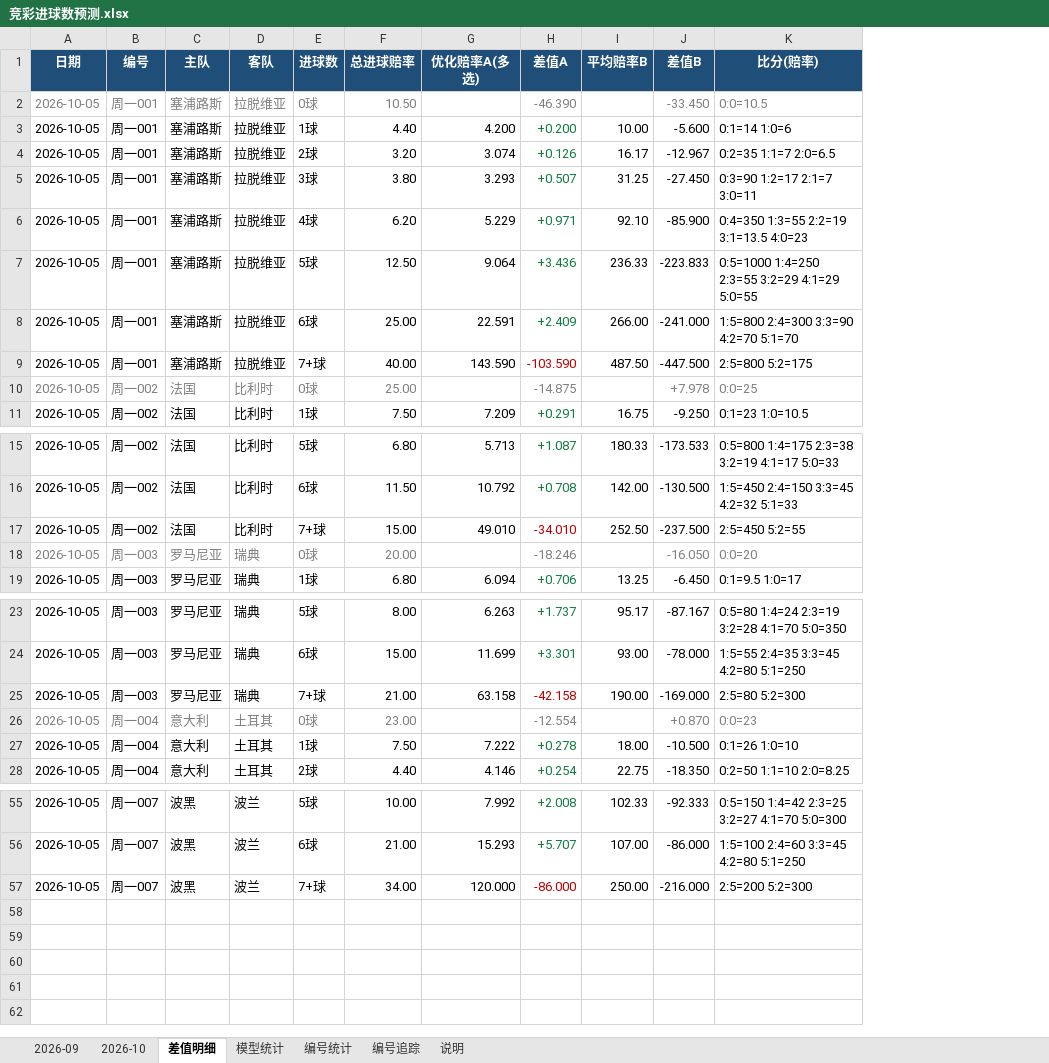
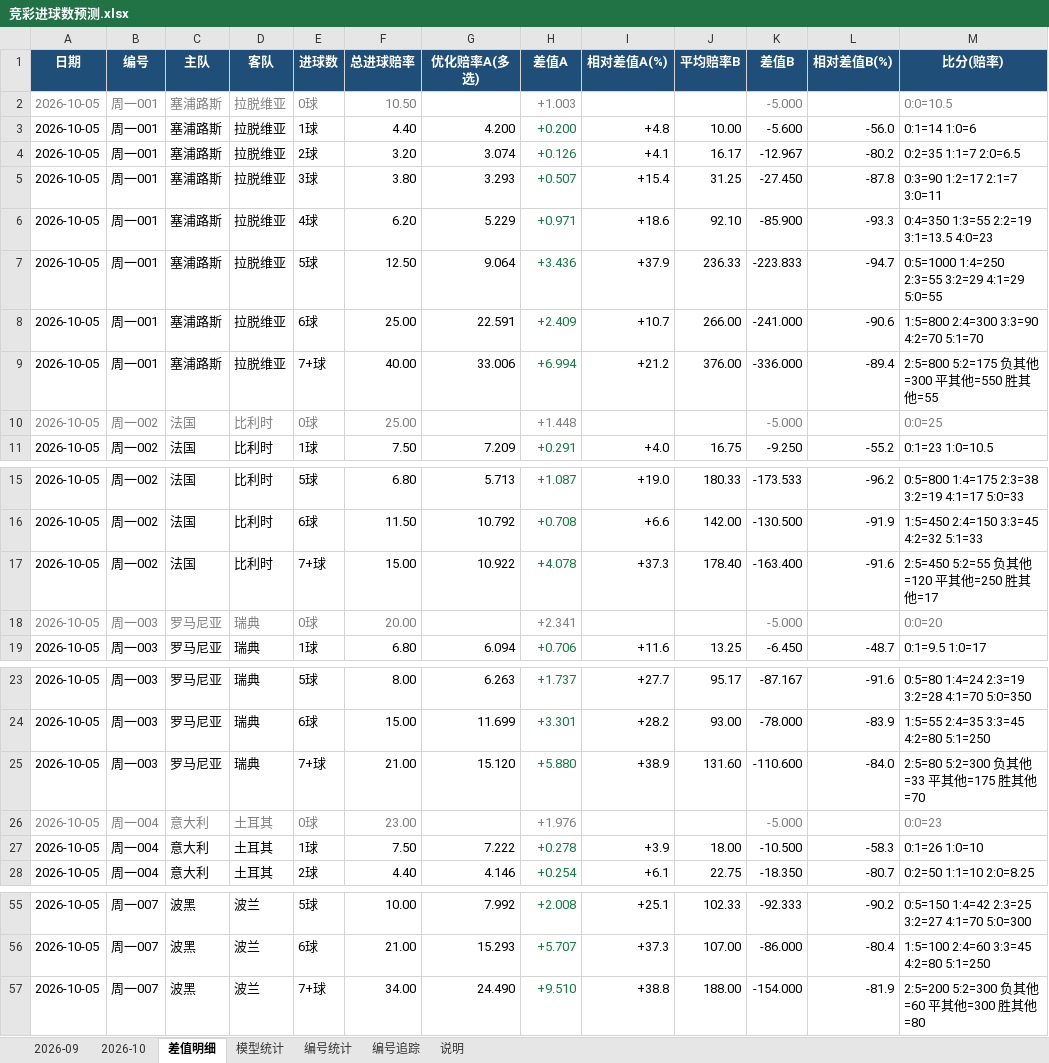
Before and after one commit to chuangyuyu/jingcai, an Excel workbook: docs/excel/竞彩进球数预测.xlsx, sheet 差值明细, drawn as a sheet; only a part is shown, gaps mark what is left out; values as stored, in another font and other column widths than the file's, no borders; addresses are those after the commit; the diff covers the shown part only; the diff names each change by its address in the sheet, - before the commit and + after, or states it on an @@ line.

```diff
--- a/docs/excel/竞彩进球数预测.xlsx (sheet 差值明细)
+++ b/docs/excel/竞彩进球数预测.xlsx (sheet 差值明细)
+column I (相对差值A(%)), rows 3-11: +4.8 | +4.1 | +15.4 | +18.6 | +37.9 | +10.7 | +21.2 |  | +4.0; rows 15-19: +19.0 | +6.6 | +37.3 |  | +11.6; rows 23-28: +27.7 | +28.2 | +38.9 |  | +3.9 | +6.1; rows 55-57: +25.1 | +37.3 | +38.8
+column L (相对差值B(%)), rows 3-11: -56.0 | -80.2 | -87.8 | -93.3 | -94.7 | -90.6 | -89.4 |  | -55.2; rows 15-19: -96.2 | -91.9 | -91.6 |  | -48.7; rows 23-28: -91.6 | -83.9 | -84.0 |  | -58.3 | -80.7; rows 55-57: -90.2 | -80.4 | -81.9
-H2 (差值A): -46.390
+H2 (差值A): +1.003
-K2 (差值B): -33.450
+K2 (差值B): -5.000
-G9 (优化赔率A(多选)): 143.590
+G9 (优化赔率A(多选)): 33.006
-H9 (差值A): -103.590
+H9 (差值A): +6.994
-H9 text colour: #C00000
+H9 text colour: #107C41
-J9 (平均赔率B): 487.50
+J9 (平均赔率B): 376.00
-K9 (差值B): -447.500
+K9 (差值B): -336.000
-M9 (比分(赔率)): 2:5=800 5:2=175
+M9 (比分(赔率)): 2:5=800 5:2=175 负其他=300 平其他=550 胜其他=55
-H10 (差值A): -14.875
+H10 (差值A): +1.448
-K10 (差值B): +7.978
+K10 (差值B): -5.000
-G17 (优化赔率A(多选)): 49.010
+G17 (优化赔率A(多选)): 10.922
-H17 (差值A): -34.010
+H17 (差值A): +4.078
-H17 text colour: #C00000
+H17 text colour: #107C41
-J17 (平均赔率B): 252.50
+J17 (平均赔率B): 178.40
-K17 (差值B): -237.500
+K17 (差值B): -163.400
-M17 (比分(赔率)): 2:5=450 5:2=55
+M17 (比分(赔率)): 2:5=450 5:2=55 负其他=120 平其他=250 胜其他=17
-H18 (差值A): -18.246
+H18 (差值A): +2.341
-K18 (差值B): -16.050
+K18 (差值B): -5.000
-G25 (优化赔率A(多选)): 63.158
+G25 (优化赔率A(多选)): 15.120
-H25 (差值A): -42.158
+H25 (差值A): +5.880
-H25 text colour: #C00000
+H25 text colour: #107C41
-J25 (平均赔率B): 190.00
+J25 (平均赔率B): 131.60
-K25 (差值B): -169.000
+K25 (差值B): -110.600
-M25 (比分(赔率)): 2:5=80 5:2=300
+M25 (比分(赔率)): 2:5=80 5:2=300 负其他=33 平其他=175 胜其他=70
-H26 (差值A): -12.554
+H26 (差值A): +1.976
-K26 (差值B): +0.870
+K26 (差值B): -5.000
-G57 (优化赔率A(多选)): 120.000
+G57 (优化赔率A(多选)): 24.490
-H57 (差值A): -86.000
+H57 (差值A): +9.510
-H57 text colour: #C00000
+H57 text colour: #107C41
-J57 (平均赔率B): 250.00
+J57 (平均赔率B): 188.00
-K57 (差值B): -216.000
+K57 (差值B): -154.000
-M57 (比分(赔率)): 2:5=200 5:2=300
+M57 (比分(赔率)): 2:5=200 5:2=300 负其他=60 平其他=300 胜其他=80
```
Also changed, not shown: 21 edited cells and cell formats elsewhere in this sheet, sheet 2026-10, sheet 模型统计, sheet 2026-09, sheet 说明, 11 other files.
